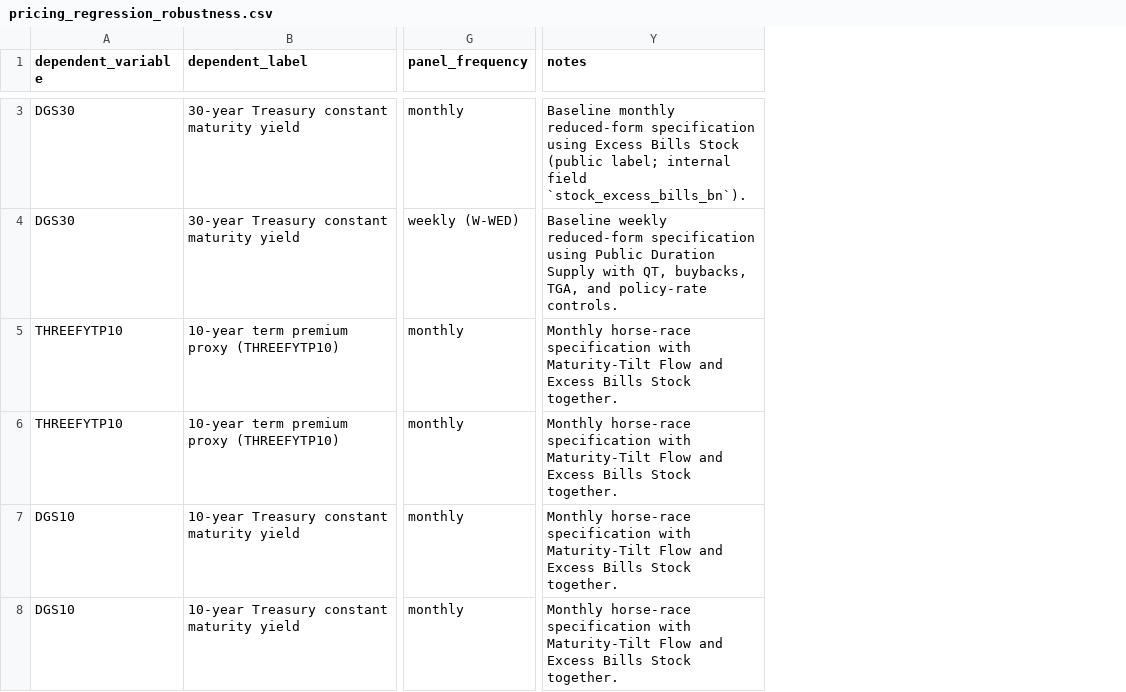
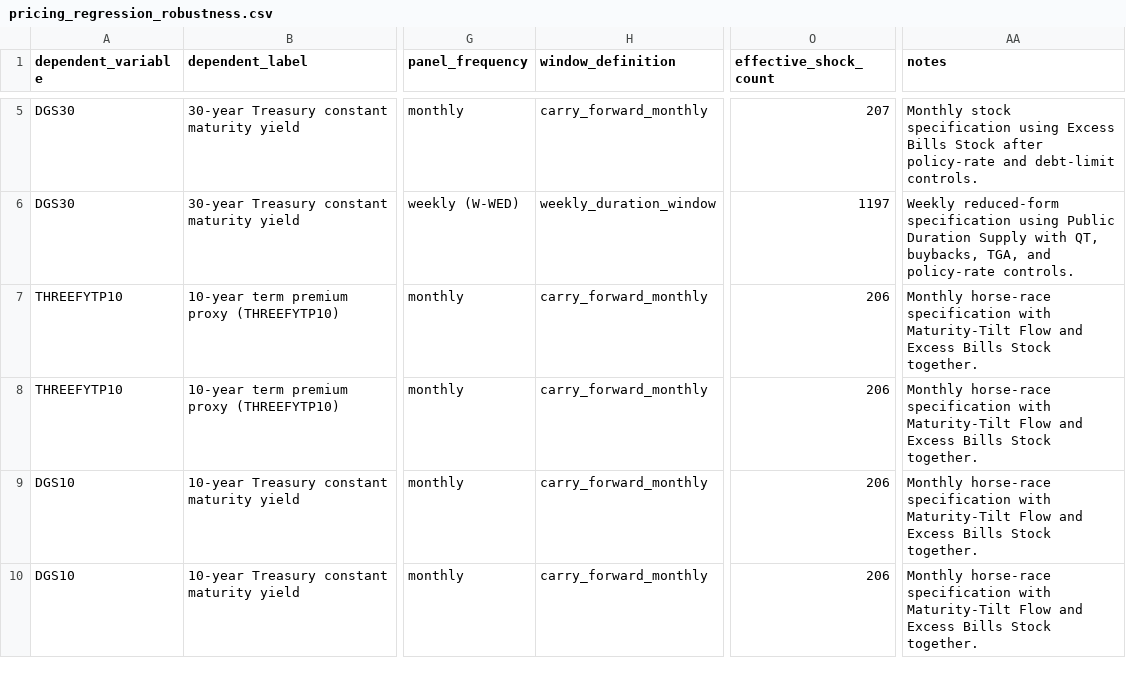
Before and after one commit to smkwray/qrawatch, a CSV file: site/data/pricing_regression_robustness.csv, drawn as a sheet; only a part is shown, gaps mark what is left out; addresses are those after the commit; the diff covers the shown part only; the diff names each change by its address in the sheet, - before the commit and + after, or states it on an @@ line.

```diff
--- a/site/data/pricing_regression_robustness.csv
+++ b/site/data/pricing_regression_robustness.csv
+column H (window_definition), rows 5-10: carry_forward_monthly | weekly_duration_window | carry_forward_monthly | carry_forward_monthly | carry_forward_monthly | carry_forward_monthly
+column O (effective_shock_count), rows 5-10: 207 | 1197 | 206 | 206 | 206 | 206
-AA5 (notes): Baseline monthly reduced-form specification using Excess Bills Stock (public label; internal field `stock_excess_bills_bn`).
+AA5 (notes): Monthly stock specification using Excess Bills Stock after policy-rate and debt-limit controls.
-AA6 (notes): Baseline weekly reduced-form specification…
+AA6 (notes): Weekly reduced-form specification…
```
Also changed, not shown: 2 added rows and 1 edited cell elsewhere in this file, site/data/dataset_status.csv, site/data/extension_status.csv, 44 other files.
